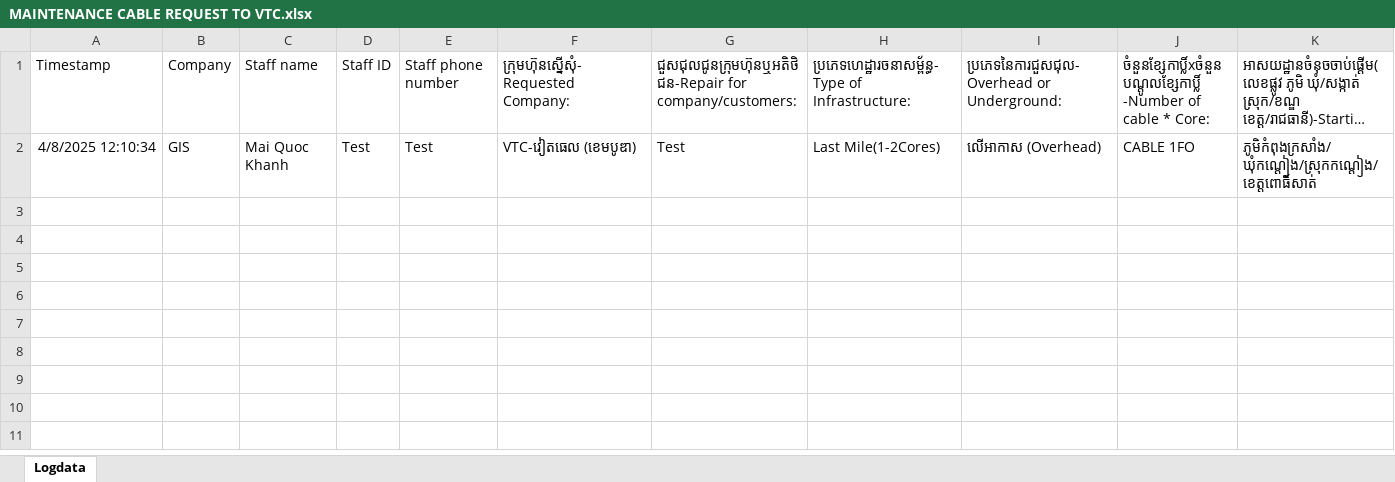
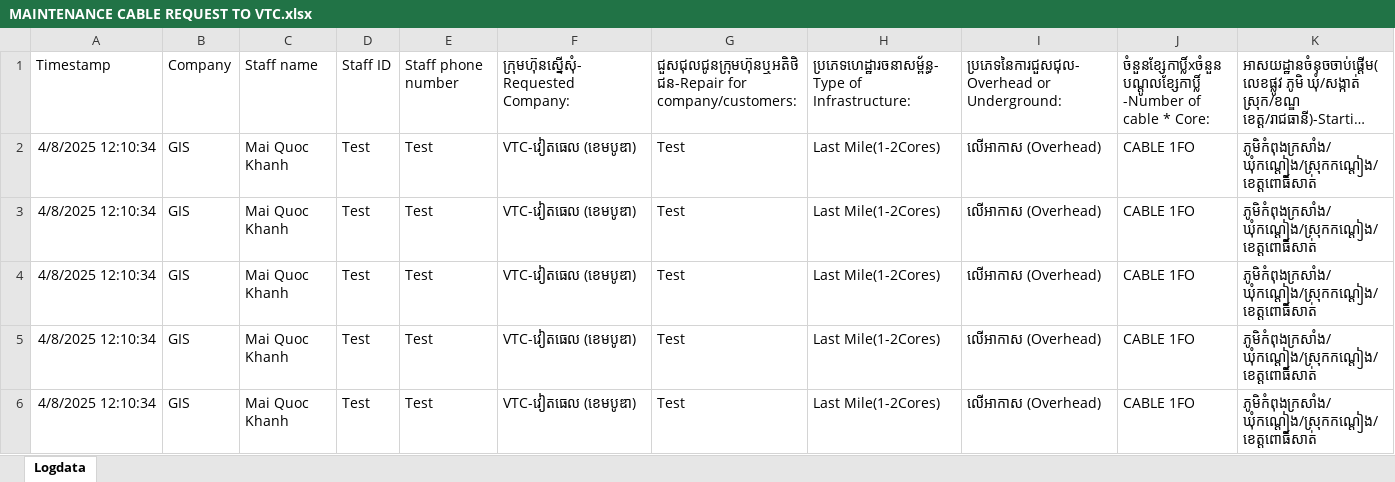
Before and after one commit to Lihoubrak/trc_auto, an Excel workbook: MAINTENANCE CABLE REQUEST TO VTC.xlsx, sheet Logdata, drawn as a sheet; only a part is shown; long unchanged cells end in …; values as stored, in another font and other column widths than the file's, no borders; table styles not drawn; rows hold the shown columns only; the diff names each change by its address in the sheet, - before the commit and + after, or states it on an @@ line.

Commit message:
update

```diff
--- a/MAINTENANCE CABLE REQUEST TO VTC.xlsx (sheet Logdata)
+++ b/MAINTENANCE CABLE REQUEST TO VTC.xlsx (sheet Logdata)
+row 3: 4/8/2025 12:10:34 | GIS | Mai Quoc Khanh | Test | Test | VTC-វៀតធេល (ខេមបូឌា) | Test | Last Mile(1-2Cores) | លើអាកាស (Overhead) | CABLE 1FO | ភូមិកំពុងក្រសាំង/ឃុំកណ្ដៀង/ស្រុកកណ្ដៀង/ខេត្តពោធិ៍សាត់
+row 4: 4/8/2025 12:10:34 | GIS | Mai Quoc Khanh | Test | Test | VTC-វៀតធេល (ខេមបូឌា) | Test | Last Mile(1-2Cores) | លើអាកាស (Overhead) | CABLE 1FO | ភូមិកំពុងក្រសាំង/ឃុំកណ្ដៀង/ស្រុកកណ្ដៀង/ខេត្តពោធិ៍សាត់
+row 5: 4/8/2025 12:10:34 | GIS | Mai Quoc Khanh | Test | Test | VTC-វៀតធេល (ខេមបូឌា) | Test | Last Mile(1-2Cores) | លើអាកាស (Overhead) | CABLE 1FO | ភូមិកំពុងក្រសាំង/ឃុំកណ្ដៀង/ស្រុកកណ្ដៀង/ខេត្តពោធិ៍សាត់
+row 6: 4/8/2025 12:10:34 | GIS | Mai Quoc Khanh | Test | Test | VTC-វៀតធេល (ខេមបូឌា) | Test | Last Mile(1-2Cores) | លើអាកាស (Overhead) | CABLE 1FO | ភូមិកំពុងក្រសាំង/ឃុំកណ្ដៀង/ស្រុកកណ្ដៀង/ខេត្តពោធិ៍សាត់
```
